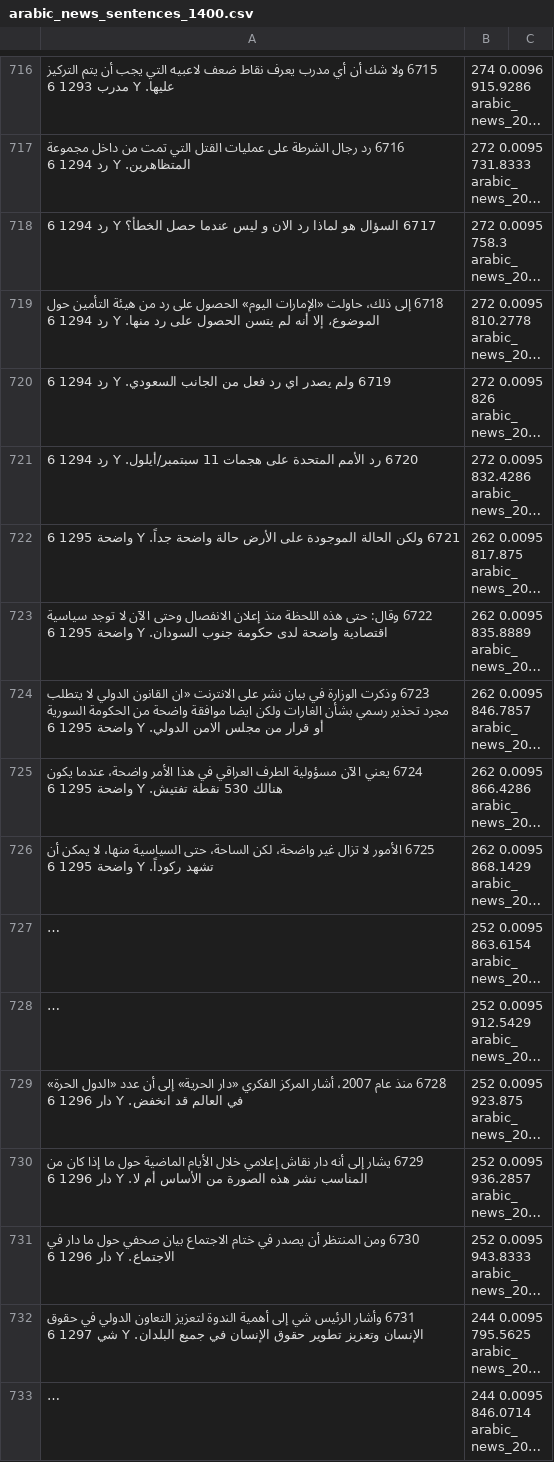
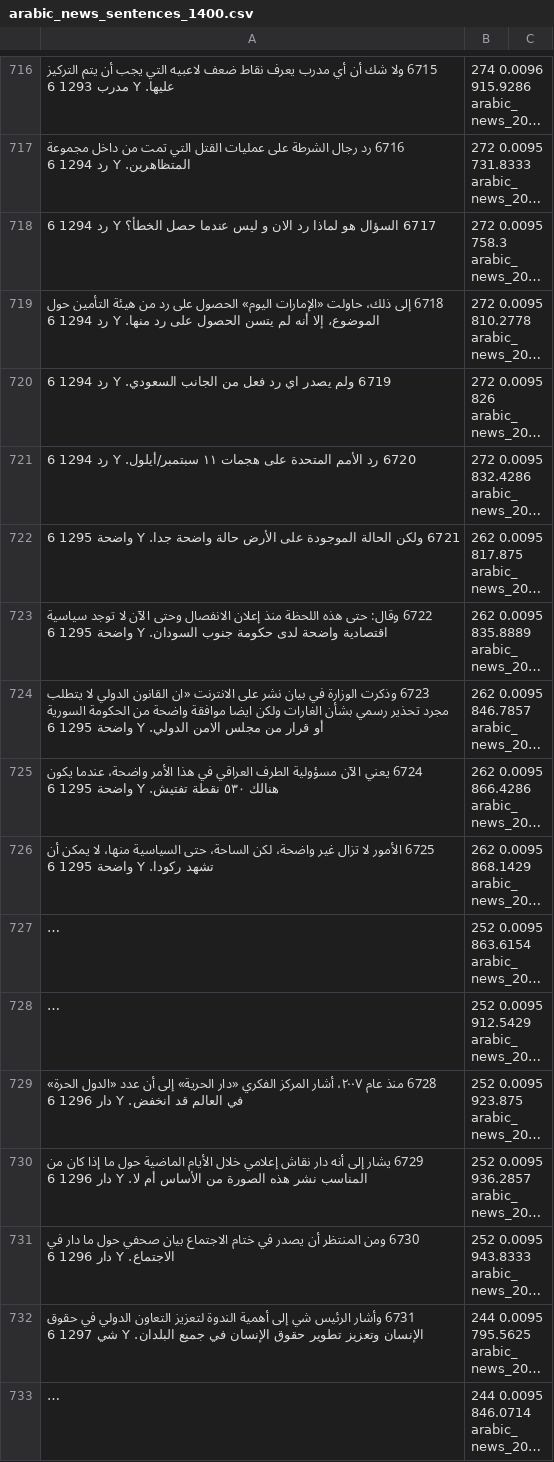
Before and after one commit to Zabaan/zabaan.github.io, a CSV file: data/arabic/arabic_news/arabic_news_sentences_1400.csv, drawn as a sheet; only a part is shown, gaps mark what is left out; long unchanged cells end in …; the diff covers the shown part only; the diff names each change by its address in the sheet, - before the commit and + after, or states it on an @@ line.

```diff
--- a/data/arabic/arabic_news/arabic_news_sentences_1400.csv
+++ b/data/arabic/arabic_news/arabic_news_sentences_1400.csv
-A721: …على هجمات 11 سبتمبر/أيلول. Y…
+A721: …على هجمات ١١ سبتمبر/أيلول. Y…
-A722: …حالة واضحة جداً. Y واضحة…
+A722: …حالة واضحة جدا. Y واضحة…
-A725: …يكون هنالك 530 نقطة تفتيش.…
+A725: …يكون هنالك ٥٣٠ نقطة تفتيش.…
-A726: …أن تشهد ركوداً. Y واضحة…
+A726: …أن تشهد ركودا. Y واضحة…
-A729: …منذ عام 2007، أشار المركز…
+A729: …منذ عام ٢٠٠٧، أشار المركز…
```
Also changed, not shown: 188 edited cells elsewhere in this file, data/arabic/arabic_news/arabic_news_sentences_0200.csv, data/arabic/arabic_news/arabic_news_sentences_0600.csv, 24 other files.
